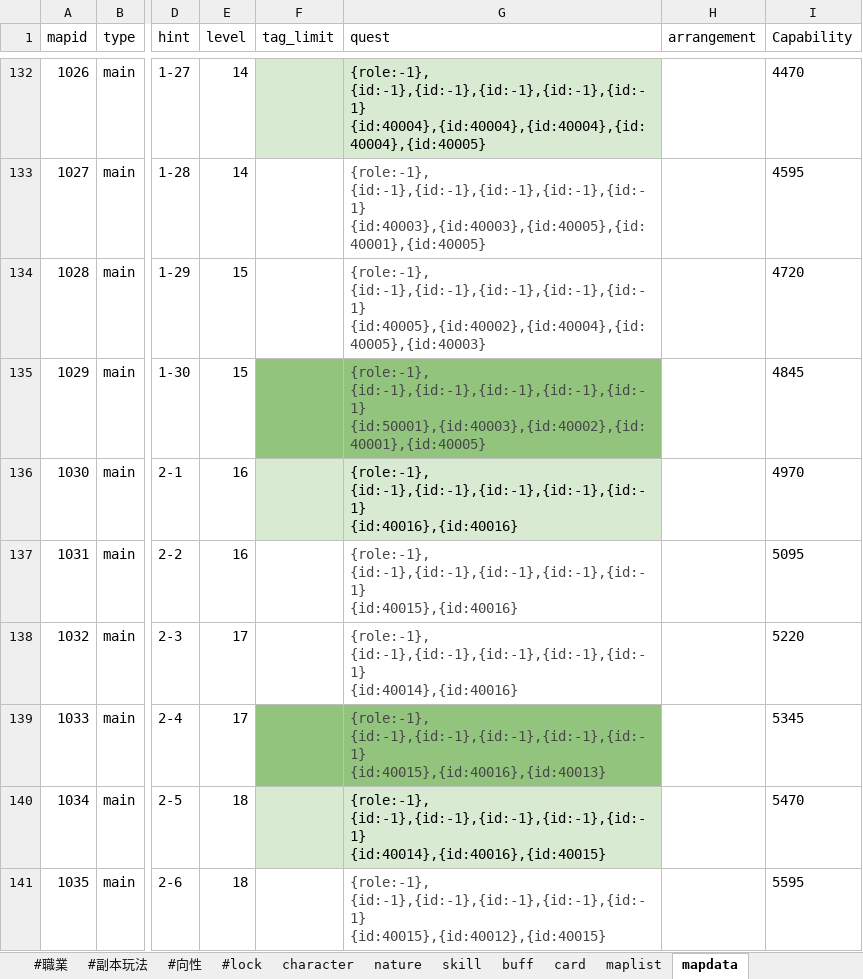
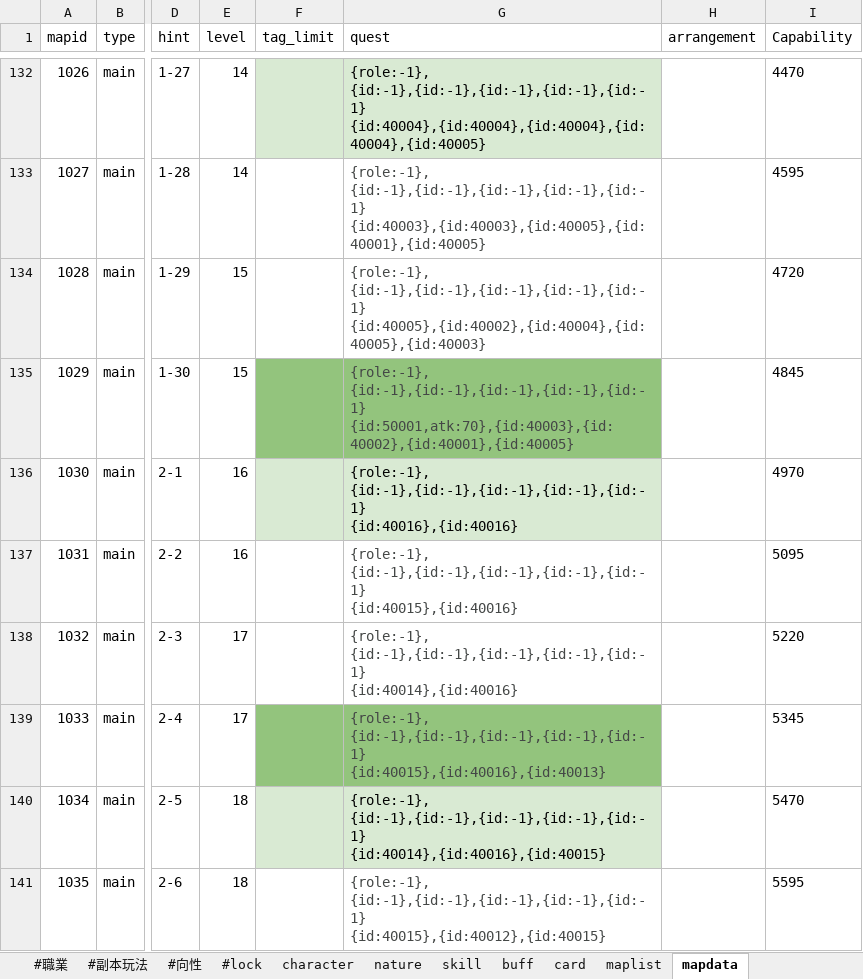
Before and after one commit to god155326/my-game, an Excel workbook: data/不朽之旅.xlsx, sheet mapdata, drawn as a sheet; only a part is shown, gaps mark what is left out; values as stored, in another font and other column widths than the file's, no borders; ↵ is a line break in a cell; the diff names each change by its address in the sheet, - before the commit and + after, or states it on an @@ line.

```diff
--- a/data/不朽之旅.xlsx (sheet mapdata)
+++ b/data/不朽之旅.xlsx (sheet mapdata)
-G135 (quest): {role:-1}, ↵ {id:-1},{id:-1},{id:-1},{id:-1},{id:-1} ↵ {id:50001},{id:40003},{id:40002},{id:40001},{id:40005}
+G135 (quest): {role:-1}, ↵ {id:-1},{id:-1},{id:-1},{id:-1},{id:-1} ↵ {id:50001,atk:70},{id:40003},{id:40002},{id:40001},{id:40005}
```
Also changed, not shown: 2 other files.
